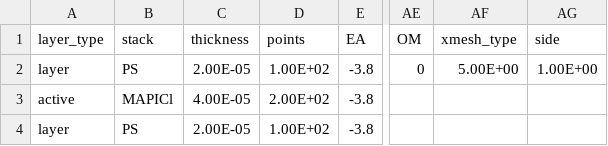
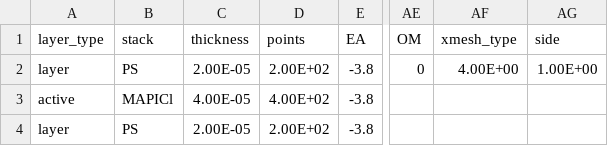
Before and after one commit to barnesgroupICL/Driftfusion, a CSV file: input_files/Evidence_for_ion_migration_SRH.csv, drawn as a sheet; only a part is shown, gaps mark what is left out; the diff names each change by its address in the sheet, - before the commit and + after, or states it on an @@ line.

```diff
--- a/input_files/Evidence_for_ion_migration_SRH.csv
+++ b/input_files/Evidence_for_ion_migration_SRH.csv
-D2 (points): 1.00E+02
+D2 (points): 2.00E+02
-AF2 (xmesh_type): 5.00E+00
+AF2 (xmesh_type): 4.00E+00
-D3 (points): 2.00E+02
+D3 (points): 4.00E+02
-D4 (points): 1.00E+02
+D4 (points): 2.00E+02
```
Also changed, not shown: input_files/pn_junction.csv, 1 other file.
